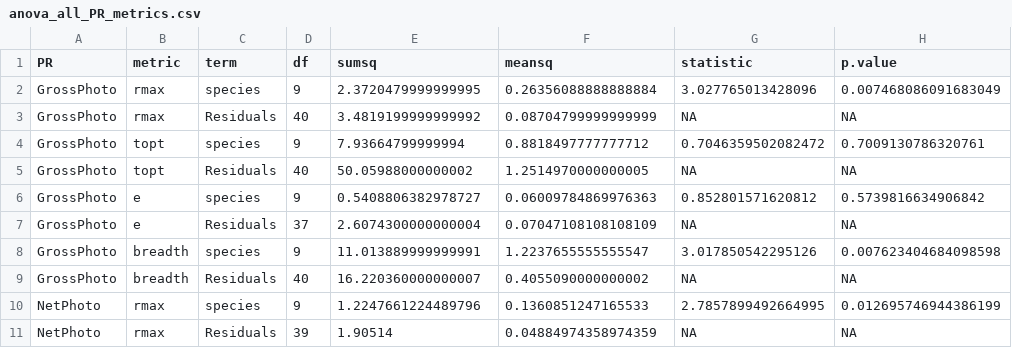
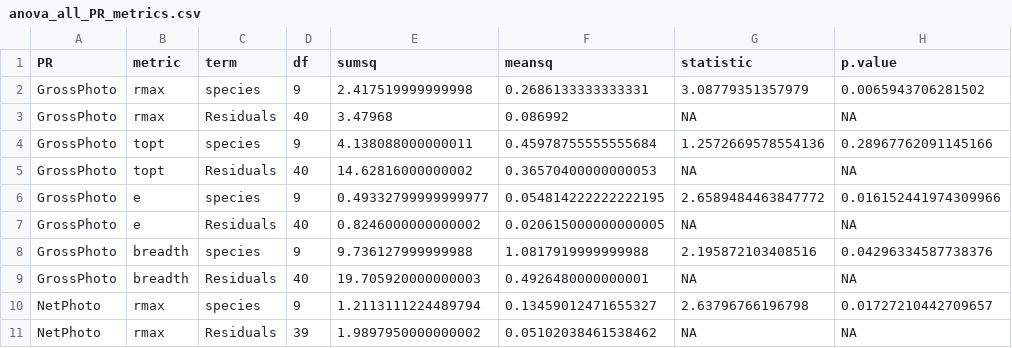
Before and after one commit to njsilbiger/Oki_TPC_PI, a CSV file: Data/RespoFiles/TPC/anova_all_PR_metrics.csv, drawn as a sheet; only a part is shown; the diff covers the shown part only.

```diff
--- a/Data/RespoFiles/TPC/anova_all_PR_metrics.csv
+++ b/Data/RespoFiles/TPC/anova_all_PR_metrics.csv
@@ -1,11 +1,11 @@
 PR,metric,term,df,sumsq,meansq,statistic,p.value
-GrossPhoto,rmax,species,9,2.3720479999999995,0.26356088888888884,3.027765013428096,0.007468086091683049
-GrossPhoto,rmax,Residuals,40,3.4819199999999992,0.08704799999999999,NA,NA
-GrossPhoto,topt,species,9,7.93664799999994,0.8818497777777712,0.7046359502082472,0.7009130786320761
-GrossPhoto,topt,Residuals,40,50.05988000000002,1.2514970000000005,NA,NA
-GrossPhoto,e,species,9,0.5408806382978727,0.06009784869976363,0.852801571620812,0.5739816634906842
-GrossPhoto,e,Residuals,37,2.6074300000000004,0.07047108108108109,NA,NA
-GrossPhoto,breadth,species,9,11.013889999999991,1.2237655555555547,3.017850542295126,0.007623404684098598
-GrossPhoto,breadth,Residuals,40,16.220360000000007,0.4055090000000002,NA,NA
-NetPhoto,rmax,species,9,1.2247661224489796,0.1360851247165533,2.7857899492664995,0.012695746944386199
-NetPhoto,rmax,Residuals,39,1.90514,0.04884974358974359,NA,NA
+GrossPhoto,rmax,species,9,2.417519999999998,0.2686133333333331,3.08779351357979,0.0065943706281502
+GrossPhoto,rmax,Residuals,40,3.47968,0.086992,NA,NA
+GrossPhoto,topt,species,9,4.138088000000011,0.45978755555555684,1.2572669578554136,0.28967762091145166
+GrossPhoto,topt,Residuals,40,14.62816000000002,0.36570400000000053,NA,NA
+GrossPhoto,e,species,9,0.49332799999999977,0.054814222222222195,2.6589484463847772,0.016152441974309966
+GrossPhoto,e,Residuals,40,0.8246000000000002,0.020615000000000005,NA,NA
+GrossPhoto,breadth,species,9,9.736127999999988,1.0817919999999988,2.195872103408516,0.04296334587738376
+GrossPhoto,breadth,Residuals,40,19.705920000000003,0.4926480000000001,NA,NA
+NetPhoto,rmax,species,9,1.2113111224489794,0.13459012471655327,2.63796766196798,0.01727210442709657
+NetPhoto,rmax,Residuals,39,1.9897950000000002,0.05102038461538462,NA,NA
```
Also changed, not shown: 43 edited cells elsewhere in this file, Data/RespoFiles/TPC/Preds_data_clean_no4.csv, Data/RespoFiles/TPC/Preds_data_clean_no4_7sp.csv, 12 other files.
